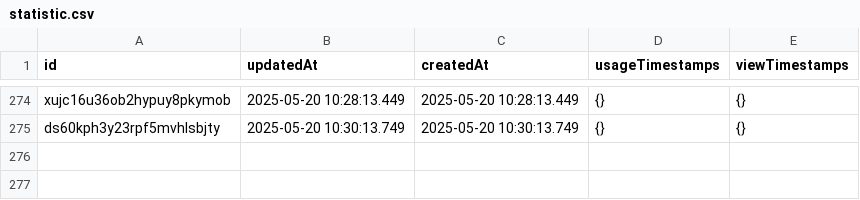
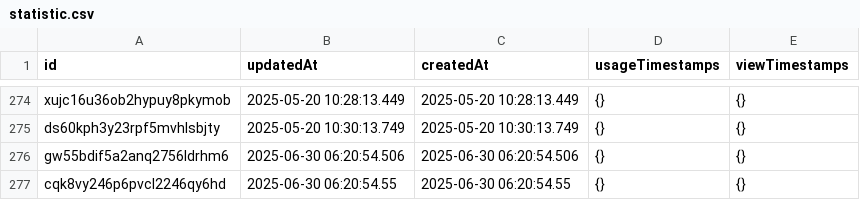
Before and after one commit to ToramCalculator-Team/ToramCalculator, a CSV file: db/backups/statistic.csv, drawn as a sheet; only a part is shown, gaps mark what is left out.

```diff
--- a/db/backups/statistic.csv
+++ b/db/backups/statistic.csv
@@ -275 +275,3 @@ xujc16u36ob2hypuy8pkymob,2025-05-20 10:28:13.449,2025-05-20 10:28:13.449,{},{}
 ds60kph3y23rpf5mvhlsbjty,2025-05-20 10:30:13.749,2025-05-20 10:30:13.749,{},{}
+gw55bdif5a2anq2756ldrhm6,2025-06-30 06:20:54.506,2025-06-30 06:20:54.506,{},{}
+cqk8vy246p6pvcl2246qy6hd,2025-06-30 06:20:54.55,2025-06-30 06:20:54.55,{},{}
```
Also changed, not shown: db/backups/account.csv, db/backups/drop_item.csv, 8 other files.
